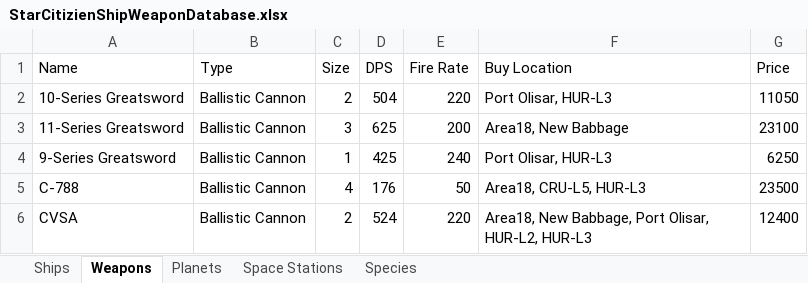
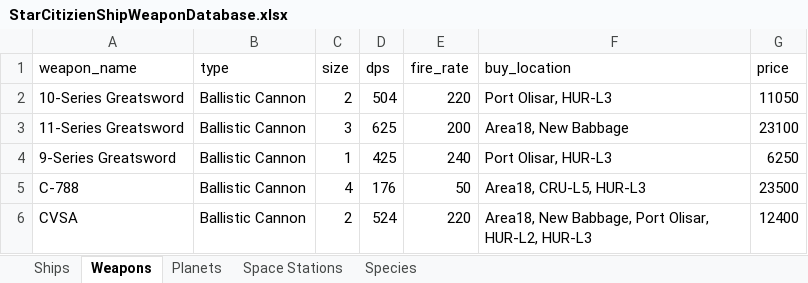
Before and after one commit to TheRobban02/Database-Mini-Project, an Excel workbook: CsvFiles/StarCitizienShipWeaponDatabase.xlsx, sheet Weapons, drawn as a sheet; only a part is shown; values as stored, in another font and other column widths than the file's, no borders; removed rows and columns are numbered as before the commit, all else as after; the diff names each change by its address in the sheet, - before the commit and + after, or states it on an @@ line.

```diff
--- a/CsvFiles/StarCitizienShipWeaponDatabase.xlsx (sheet Weapons)
+++ b/CsvFiles/StarCitizienShipWeaponDatabase.xlsx (sheet Weapons)
-row 1: Name | Type | Size | DPS | Fire Rate | Buy Location | Price
+row 1: weapon_name | type | size | dps | fire_rate | buy_location | price
```
Also changed, not shown: sheet Space Stations, sheet Ships, sheet Planets, sheet Species, 5 other files.
